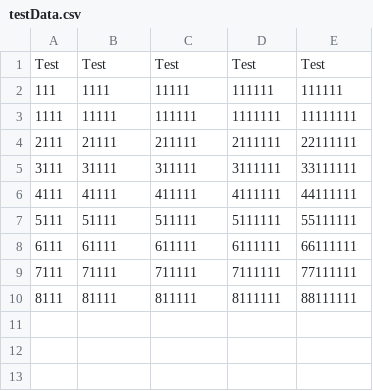
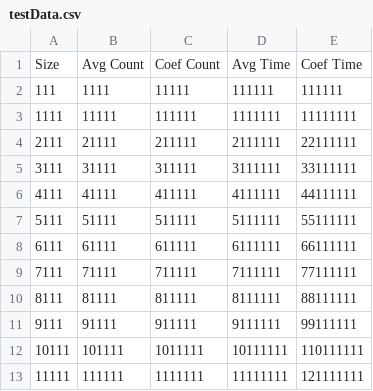
Before and after one commit to vtestagrossa/SortingTest, a CSV file: SortingTest/bin/testData.csv, drawn as a sheet.

```diff
--- a/SortingTest/bin/testData.csv
+++ b/SortingTest/bin/testData.csv
@@ -1,2 +1,2 @@
-Test,Test,Test,Test,Test
+Size,Avg Count,Coef Count,Avg Time,Coef Time
 111,1111,11111,111111,111111
@@ -10 +10,4 @@ Test,Test,Test,Test,Test
 8111,81111,811111,8111111,88111111
+9111,91111,911111,9111111,99111111
+10111,101111,1011111,10111111,110111111
+11111,111111,1111111,11111111,121111111
```
Also changed, not shown: SortingTest/src/testData.csv, 6 other files.
